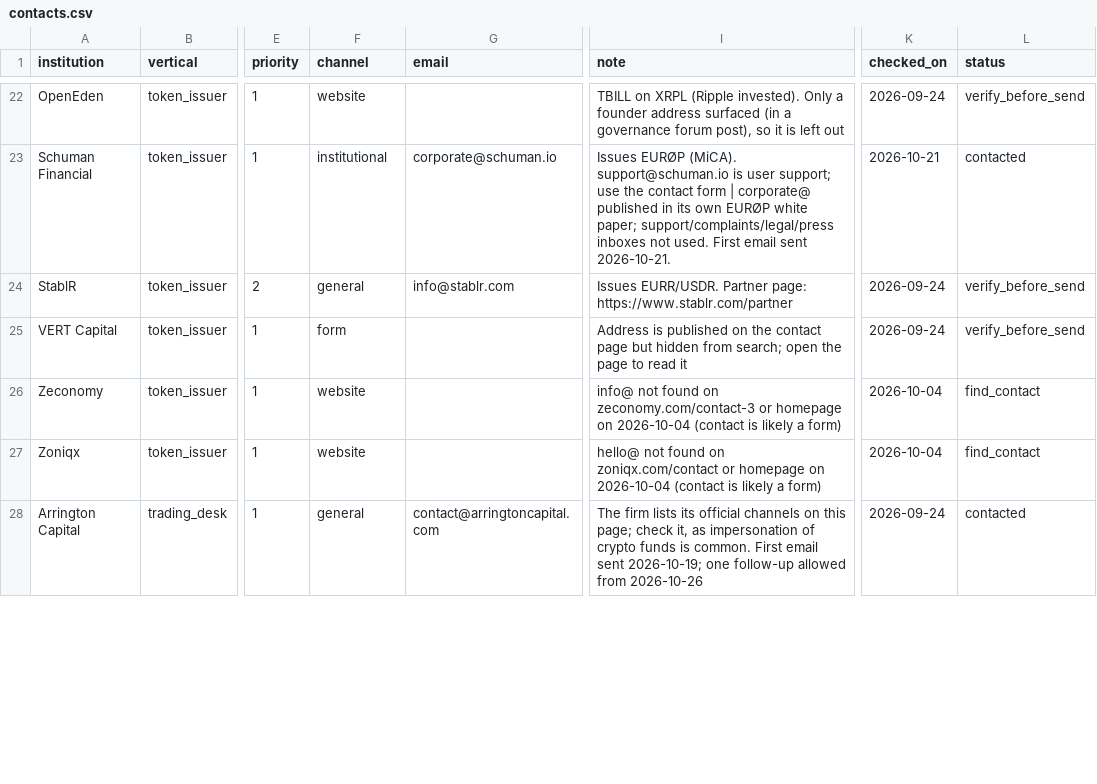
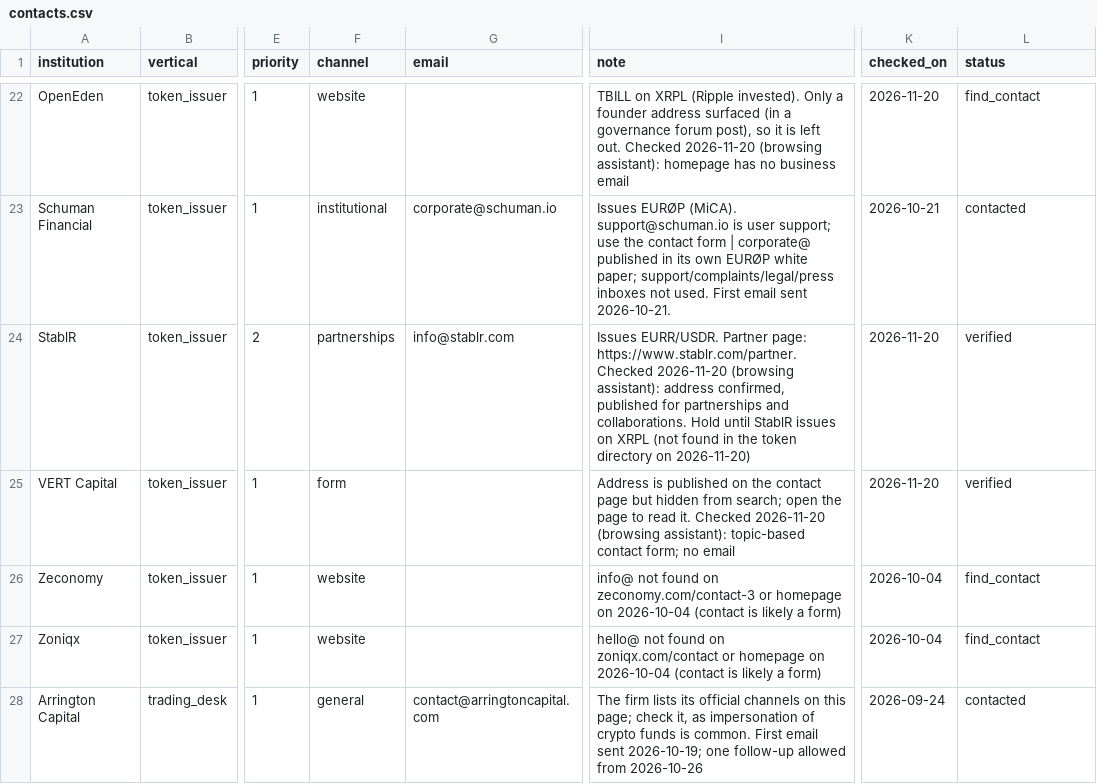
Before and after one commit to Ignosha/noshashi, a CSV file: outreach/contacts.csv, drawn as a sheet; only a part is shown, gaps mark what is left out; the diff covers the shown part only; the diff names each change by its address in the sheet, - before the commit and + after, or states it on an @@ line.

```diff
--- a/outreach/contacts.csv
+++ b/outreach/contacts.csv
-I22 (note): …is left out
+I22 (note): …is left out. Checked 2026-11-20 (browsing assistant): homepage has no business email
-K22 (checked_on): 2026-09-24
+K22 (checked_on): 2026-11-20
-L22 (status): verify_before_send
+L22 (status): find_contact
-F24 (channel): general
+F24 (channel): partnerships
-I24 (note): …Partner page: https://www.stablr.com/partner
+I24 (note): …Partner page: https://www.stablr.com/partner. Checked 2026-11-20 (browsing assistant): address confirmed, published for partnerships and collaborations. Hold until StablR issues on XRPL (not found in the token directory on 2026-11-20)
-K24:K25 (checked_on): 2026-09-24
+K24:K25 (checked_on): 2026-11-20
-L24:L25 (status): verify_before_send
+L24:L25 (status): verified
-I25 (note): …to read it
+I25 (note): …to read it. Checked 2026-11-20 (browsing assistant): topic-based contact form; no email
```
Also changed, not shown: 139 edited cells elsewhere in this file.
